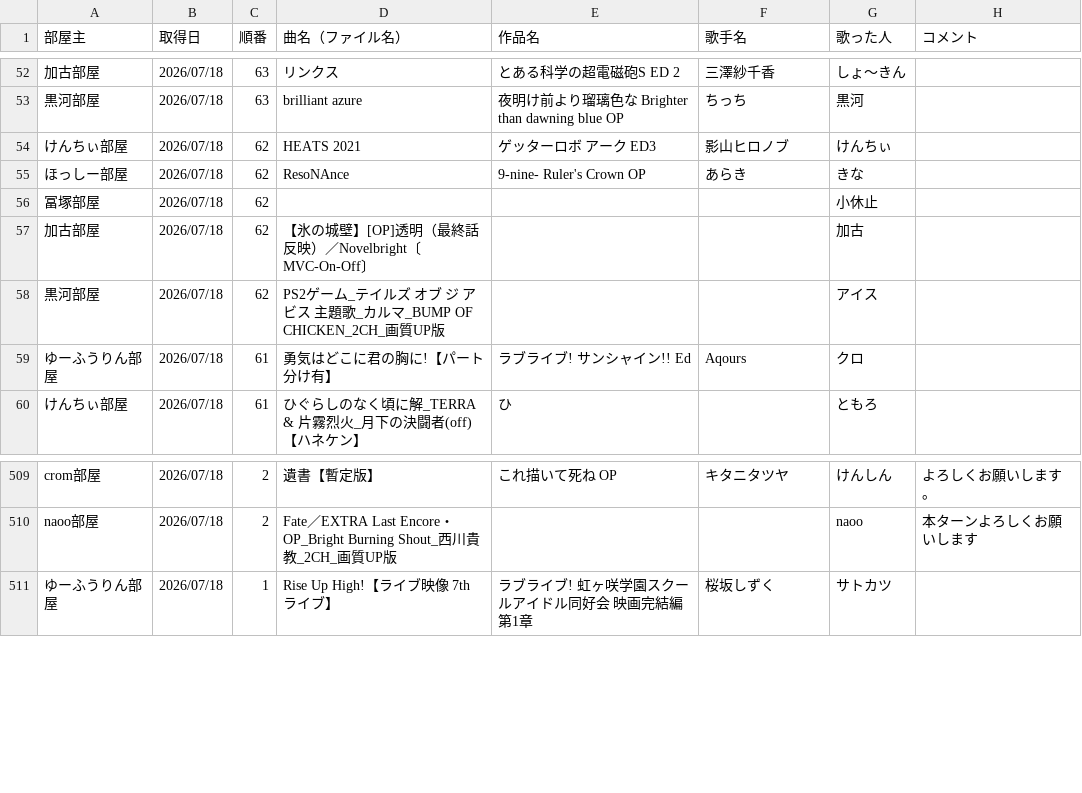
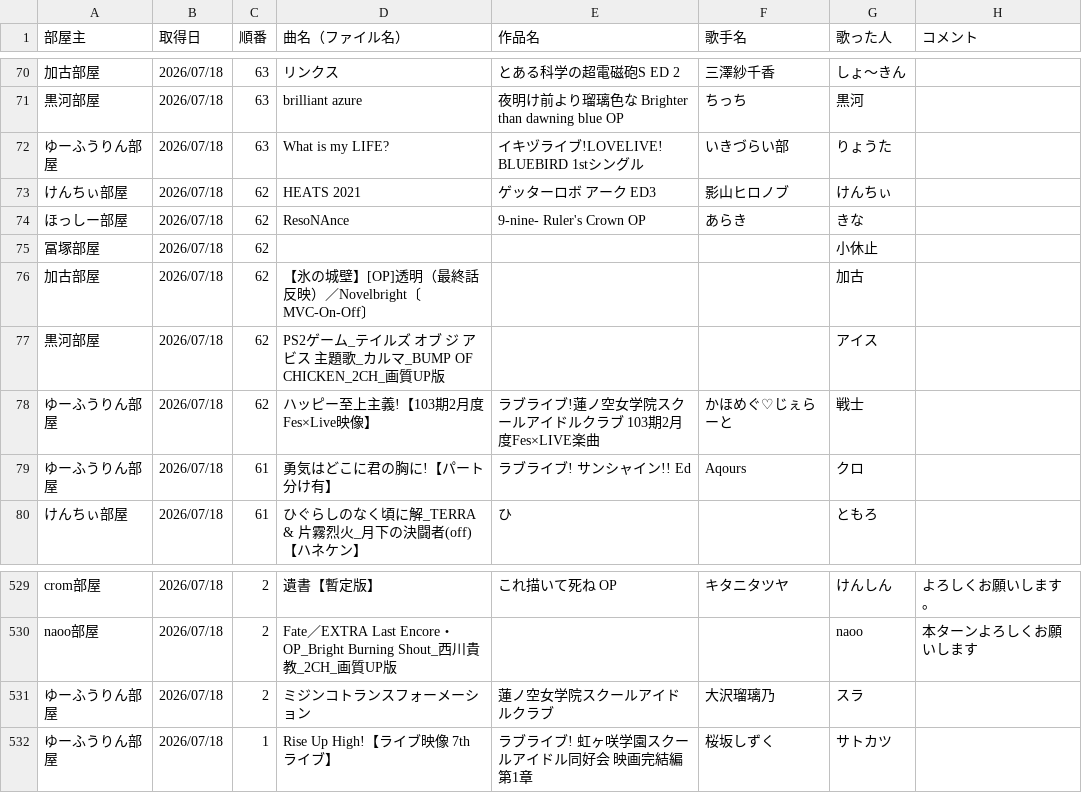
Before and after one commit to hachi515/karaoke_setlist, a CSV file: history_4.csv, drawn as a sheet; only a part is shown, gaps mark what is left out; the diff covers the shown part only.

```diff
--- a/history_4.csv
+++ b/history_4.csv
@@ -53,2 +71,3 @@
 黒河部屋,2026/07/18,63,brilliant azure,夜明け前より瑠璃色な Brighter than dawning blue OP,ちっち,黒河,
+ゆーふうりん部屋,2026/07/18,63,What is my LIFE?,イキヅライブ!LOVELIVE! BLUEBIRD 1stシングル,いきづらい部,りょうた,
 けんちぃ部屋,2026/07/18,62,HEATS 2021,ゲッターロボ アーク ED3,影山ヒロノブ,けんちぃ,
@@ -58,2 +77,3 @@
 黒河部屋,2026/07/18,62,PS2ゲーム_テイルズ オブ ジ アビス 主題歌_カルマ_BUMP OF CHICKEN_2CH_画質UP版,,,アイス,
+ゆーふうりん部屋,2026/07/18,62,ハッピー至上主義!【103期2月度Fes×Live映像】,ラブライブ!蓮ノ空女学院スクールアイドルクラブ 103期2月度Fes×LIVE楽曲,かほめぐ♡じぇらーと,戦士,
 ゆーふうりん部屋,2026/07/18,61,勇気はどこに君の胸に!【パート分け有】,ラブライブ! サンシャイン!! Ed,Aqours,クロ,
@@ -510,2 +530,3 @@ crom部屋,2026/07/18,2,遺書【暫定版】,これ描いて死ね OP,キタ
 naoo部屋,2026/07/18,2,Fate／EXTRA Last Encore・OP_Bright Burning Shout_西川貴教_2CH_画質UP版,,,naoo,本ターンよろしくお願いします
+ゆーふうりん部屋,2026/07/18,2,ミジンコトランスフォーメーション,蓮ノ空女学院スクールアイドルクラブ,大沢瑠璃乃,スラ,
 ゆーふうりん部屋,2026/07/18,1,Rise Up High!【ライブ映像 7thライブ】,ラブライブ! 虹ヶ咲学園スクールアイドル同好会 映画完結編第1章,桜坂しずく,サトカツ,
```
Also changed, not shown: 18 added rows elsewhere in this file, 2 other files.
